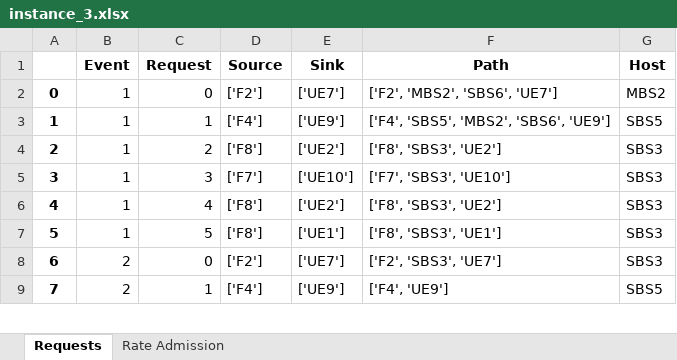
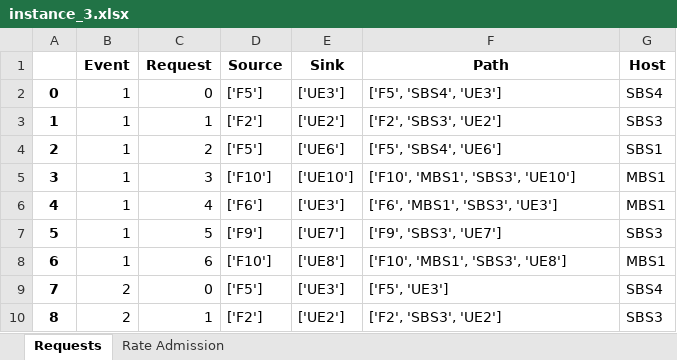
Before and after one commit to marischatten/modeling, an Excel workbook: ModelingV0/output/data/instance_3.xlsx, sheet Requests, drawn as a sheet; only a part is shown; values as stored, in another font and other column widths than the file's, no borders; addresses are those after the commit; the diff covers the shown part only; the diff names each change by its address in the sheet, - before the commit and + after, or states it on an @@ line.

```diff
--- a/ModelingV0/output/data/instance_3.xlsx (sheet Requests)
+++ b/ModelingV0/output/data/instance_3.xlsx (sheet Requests)
-D2 (Source): ['F2']
+D2 (Source): ['F5']
-E2 (Sink): ['UE7']
+E2 (Sink): ['UE3']
-F2 (Path): ['F2', 'MBS2', 'SBS6', 'UE7']
+F2 (Path): ['F5', 'SBS4', 'UE3']
-G2 (Host): MBS2
+G2 (Host): SBS4
-D3 (Source): ['F4']
+D3 (Source): ['F2']
-E3 (Sink): ['UE9']
+E3 (Sink): ['UE2']
-F3 (Path): ['F4', 'SBS5', 'MBS2', 'SBS6', 'UE9']
+F3 (Path): ['F2', 'SBS3', 'UE2']
-G3 (Host): SBS5
+G3 (Host): SBS3
-D4 (Source): ['F8']
+D4 (Source): ['F5']
-E4 (Sink): ['UE2']
+E4 (Sink): ['UE6']
-F4 (Path): ['F8', 'SBS3', 'UE2']
+F4 (Path): ['F5', 'SBS4', 'UE6']
-G4 (Host): SBS3
+G4 (Host): SBS1
-D5 (Source): ['F7']
+D5 (Source): ['F10']
-F5 (Path): ['F7', 'SBS3', 'UE10']
+F5 (Path): ['F10', 'MBS1', 'SBS3', 'UE10']
-G5:G6 (Host): SBS3
+G5:G6 (Host): MBS1
-D6 (Source): ['F8']
+D6 (Source): ['F6']
-E6 (Sink): ['UE2']
+E6 (Sink): ['UE3']
-F6 (Path): ['F8', 'SBS3', 'UE2']
+F6 (Path): ['F6', 'MBS1', 'SBS3', 'UE3']
-D7 (Source): ['F8']
+D7 (Source): ['F9']
-E7 (Sink): ['UE1']
+E7 (Sink): ['UE7']
-F7 (Path): ['F8', 'SBS3', 'UE1']
+F7 (Path): ['F9', 'SBS3', 'UE7']
+row 8: 6 | 1 | 6 | ['F10'] | ['UE8'] | ['F10', 'MBS1', 'SBS3', 'UE8'] | MBS1
@@ column A renumbered between rows 9 and 15 @@
-D9 (Source): ['F2']
+D9 (Source): ['F5']
-E9 (Sink): ['UE7']
+E9 (Sink): ['UE3']
-F9 (Path): ['F2', 'SBS3', 'UE7']
+F9 (Path): ['F5', 'UE3']
-G9 (Host): SBS3
+G9 (Host): SBS4
-D10 (Source): ['F4']
+D10 (Source): ['F2']
-E10 (Sink): ['UE9']
+E10 (Sink): ['UE2']
-F10 (Path): ['F4', 'UE9']
+F10 (Path): ['F2', 'SBS3', 'UE2']
-G10 (Host): SBS5
+G10 (Host): SBS3
```
Also changed, not shown: 207 added rows and 18 edited cells elsewhere in this sheet, sheet Rate Admission, ModelingV0/output/data/instance_1.xlsx, 17 other files.
